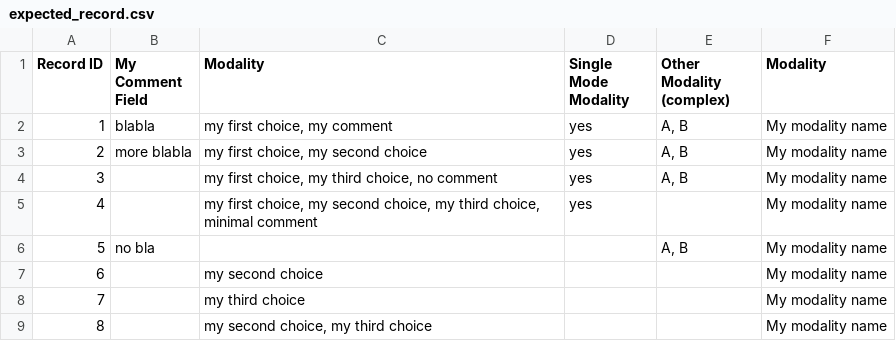
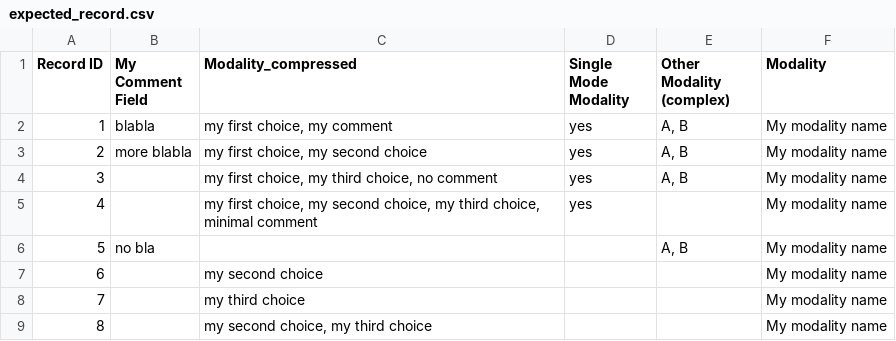
Before and after one commit to INT-NIT/DigLabTools, a CSV file: redcap_bridge/test_redcap/testfiles/compression_test/expected_record.csv, drawn as a sheet.

Commit message:
use `_compressed` postfix to avoid column name duplication

```diff
--- a/redcap_bridge/test_redcap/testfiles/compression_test/expected_record.csv
+++ b/redcap_bridge/test_redcap/testfiles/compression_test/expected_record.csv
@@ -1,2 +1,2 @@
-Record ID,My Comment Field,Modality,Single Mode Modality,Other Modality (complex),Modality
+Record ID,My Comment Field,Modality_compressed,Single Mode Modality,Other Modality (complex),Modality
 1,blabla,"my first choice, my comment",yes,"A, B",My modality name
```
